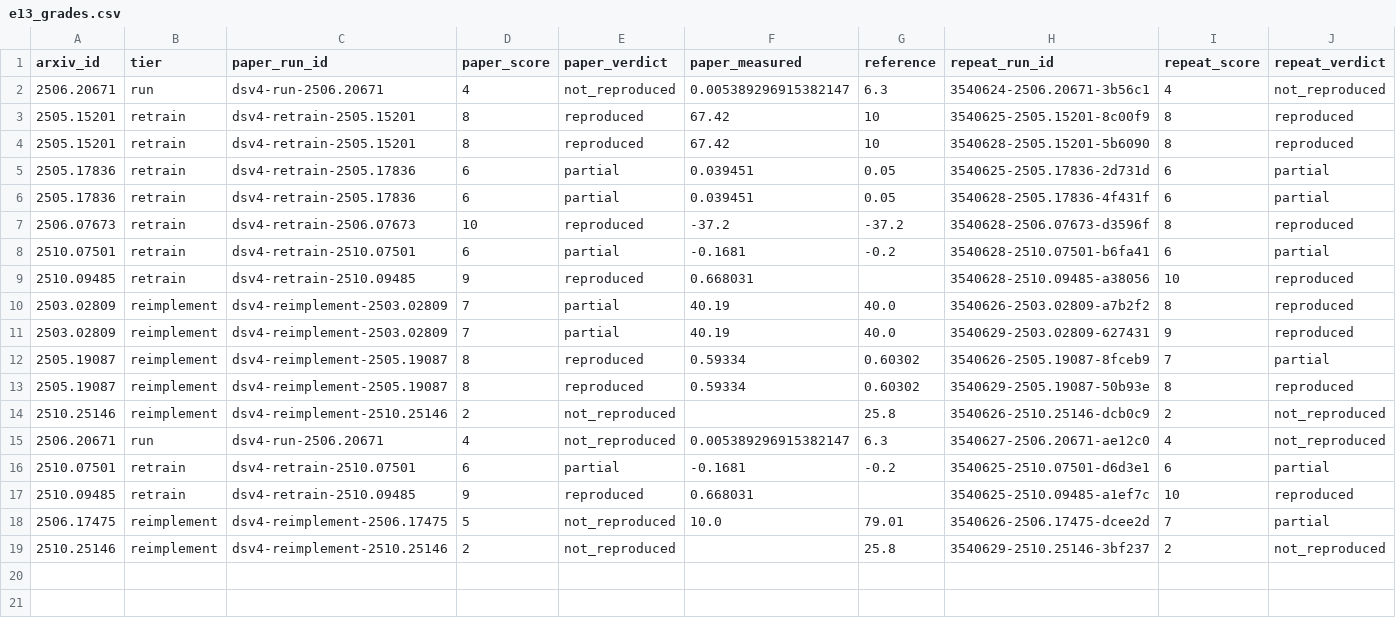
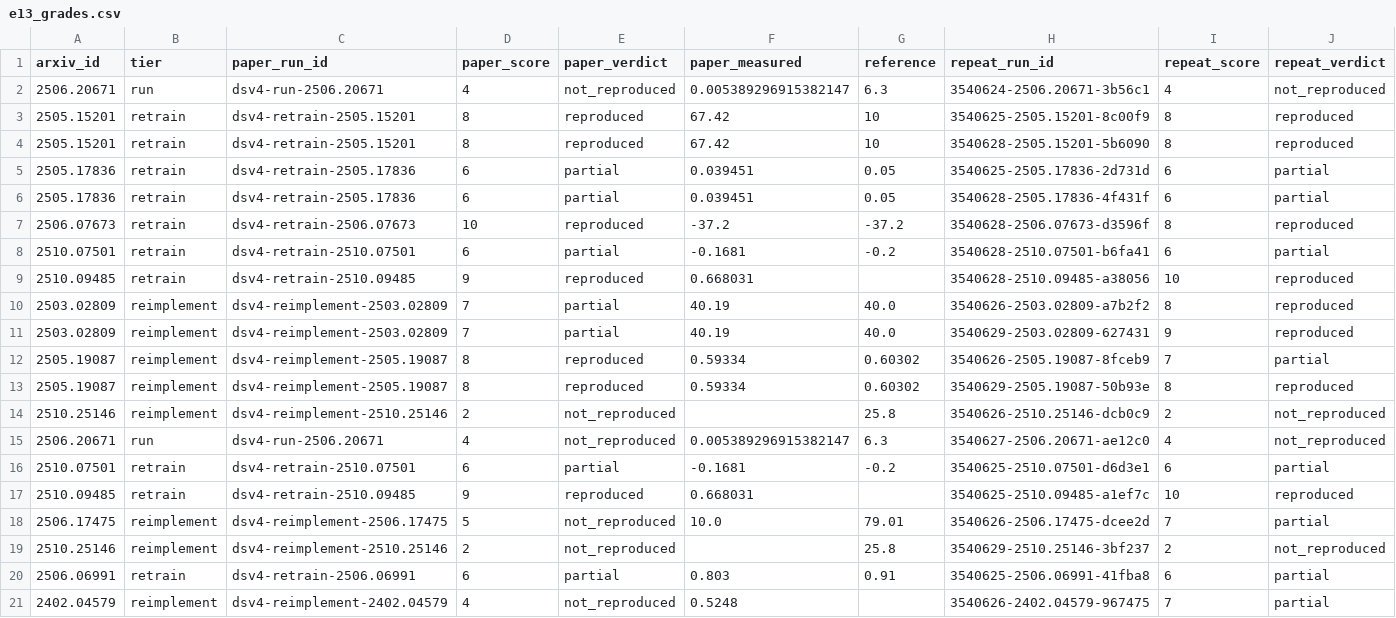
Before and after one commit to mithils3/reprocli, a CSV file: rebuttal/results/e13/e13_grades.csv, drawn as a sheet; only a part is shown; rows hold the shown columns only; the diff names each change by its address in the sheet, - before the commit and + after, or states it on an @@ line.

```diff
--- a/rebuttal/results/e13/e13_grades.csv
+++ b/rebuttal/results/e13/e13_grades.csv
+row 20: 2506.06991 | retrain | dsv4-retrain-2506.06991 | 6 | partial | 0.803 | 0.91 | 3540625-2506.06991-41fba8 | 6 | partial
+row 21: 2402.04579 | reimplement | dsv4-reimplement-2402.04579 | 4 | not_reproduced | 0.5248 |  | 3540626-2402.04579-967475 | 7 | partial
```
Also changed, not shown: 2 other files.
